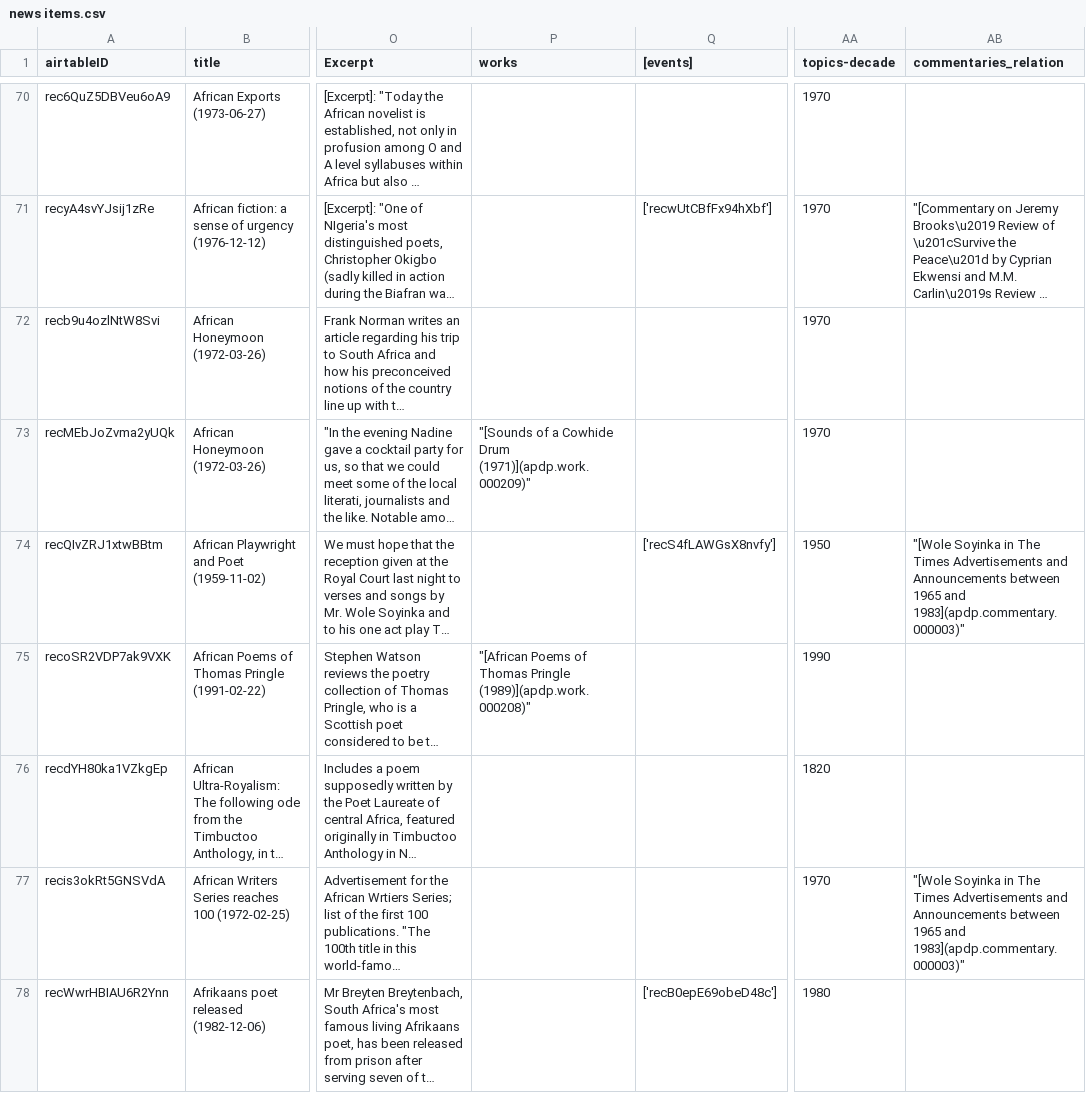
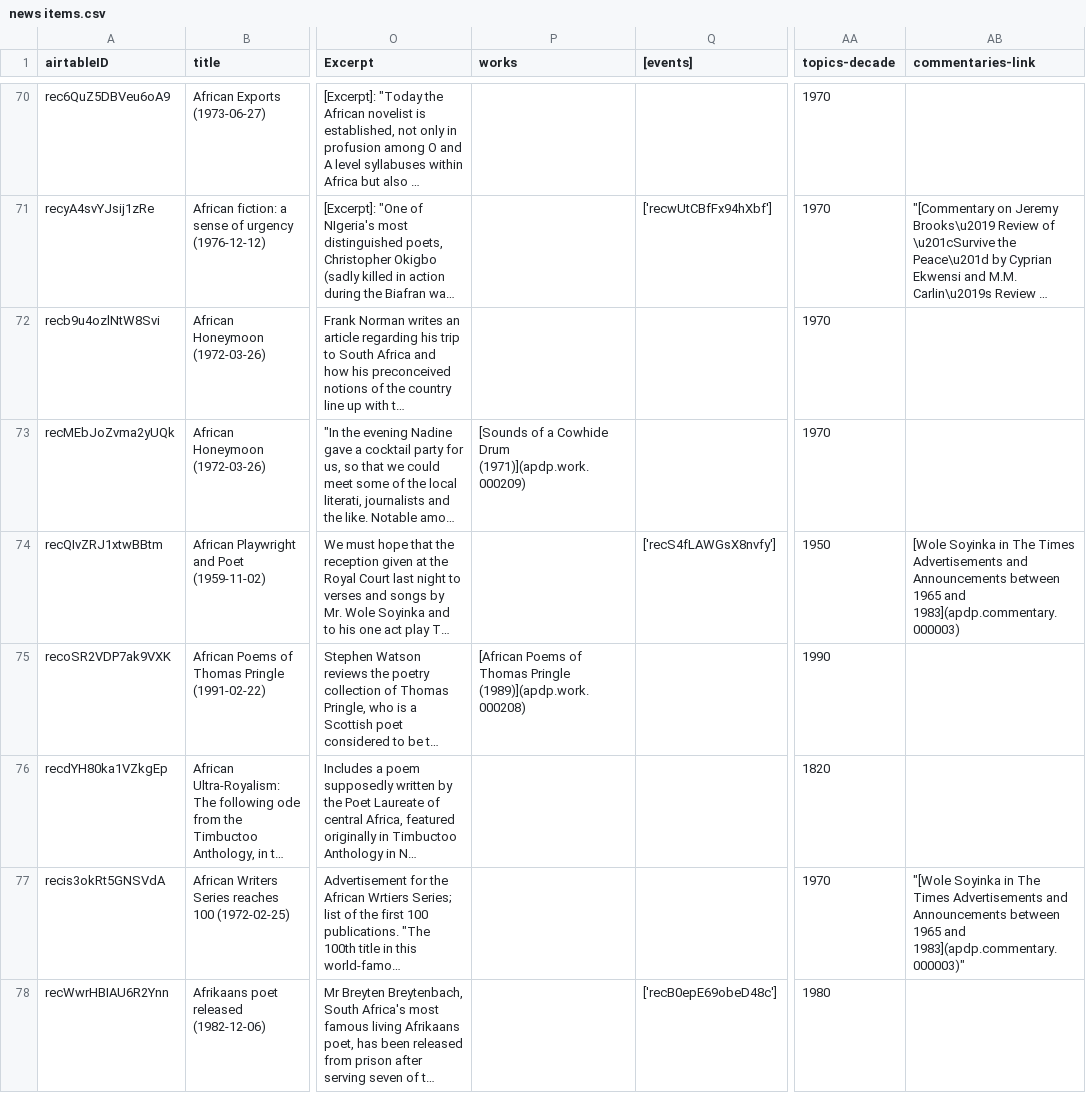
Before and after one commit to CDRH/data_african_poetics, a CSV file: source/csv/news items.csv, drawn as a sheet; only a part is shown, gaps mark what is left out; long unchanged cells end in …; the diff covers the shown part only; the diff names each change by its address in the sheet, - before the commit and + after, or states it on an @@ line.

```diff
--- a/source/csv/news items.csv
+++ b/source/csv/news items.csv
-AB1: commentaries_relation
+AB1: commentaries-link
-P73 (works): "[Sounds of a Cowhide Drum (1971)](apdp.work.000209)"
+P73 (works): [Sounds of a Cowhide Drum (1971)](apdp.work.000209)
-AB74 (commentaries-link): "[Wole Soyinka in The Times Advertisements and Announcements between 1965 and 1983](apdp.commentary.000003)"
+AB74 (commentaries-link): [Wole Soyinka in The Times Advertisements and Announcements between 1965 and 1983](apdp.commentary.000003)
-P75 (works): "[African Poems of Thomas Pringle (1989)](apdp.work.000208)"
+P75 (works): [African Poems of Thomas Pringle (1989)](apdp.work.000208)
```
Also changed, not shown: 168 edited cells elsewhere in this file, 2 other files.
